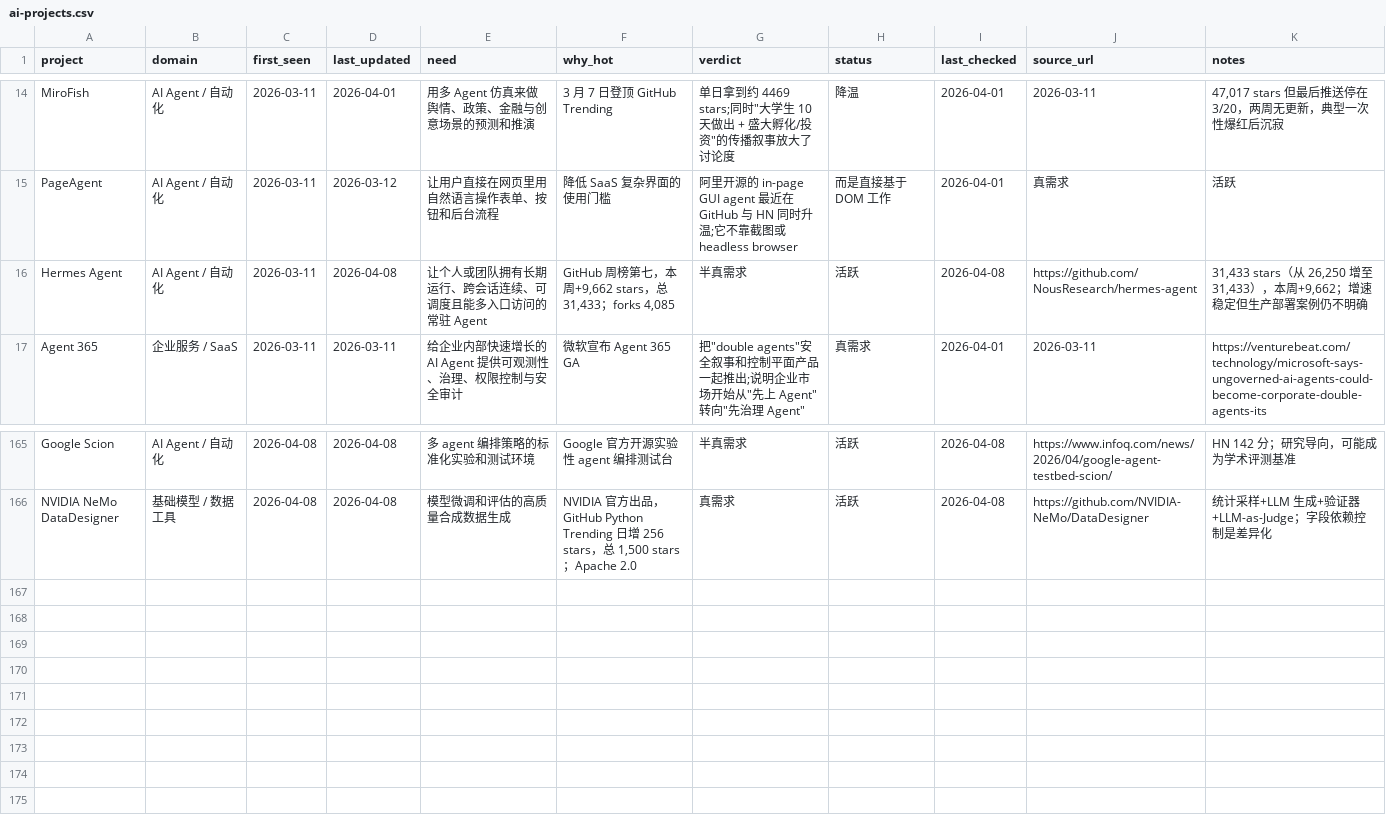
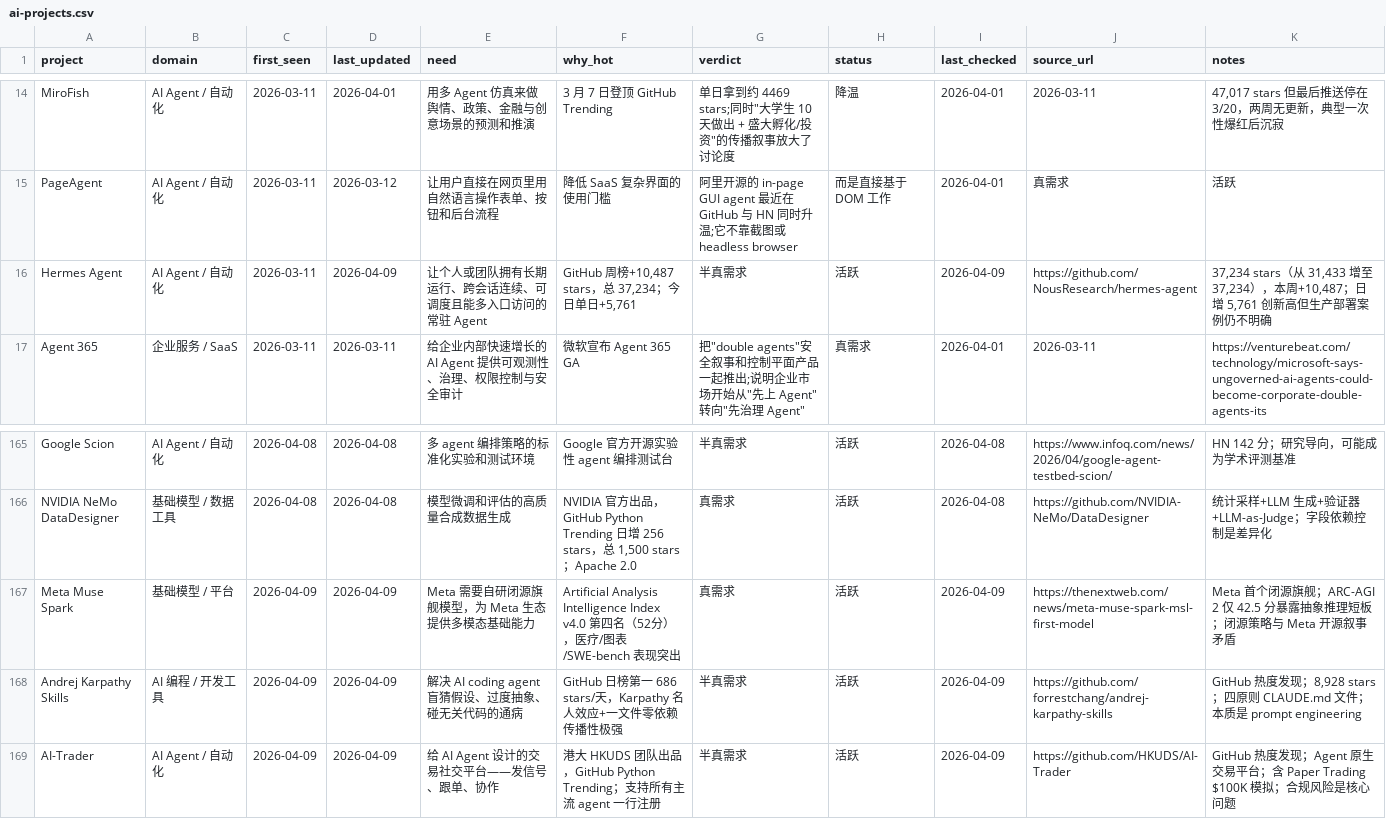
Before and after one commit to KuumaSan/AIProducts, a CSV file: tracking/ai-projects.csv, drawn as a sheet; only a part is shown, gaps mark what is left out.

Commit message:
Daily AI tracker update 2026-04-09

```diff
--- a/tracking/ai-projects.csv
+++ b/tracking/ai-projects.csv
@@ -15,3 +15,3 @@ MiroFish,AI Agent / 自动化,2026-03-11,2026-04-01,用多 Agent 仿真来做舆
 PageAgent,AI Agent / 自动化,2026-03-11,2026-03-12,让用户直接在网页里用自然语言操作表单、按钮和后台流程,降低 SaaS 复杂界面的使用门槛,阿里开源的 in-page GUI agent 最近在 GitHub 与 HN 同时升温;它不靠截图或 headless browser,而是直接基于 DOM 工作,2026-04-01,真需求,活跃
-Hermes Agent,AI Agent / 自动化,2026-03-11,2026-04-08,让个人或团队拥有长期运行、跨会话连续、可调度且能多入口访问的常驻 Agent,"GitHub 周榜第七，本周+9,662 stars，总 31,433；forks 4,085",半真需求,活跃,2026-04-08,https://github.com/NousResearch/hermes-agent,"31,433 stars（从 26,250 增至 31,433），本周+9,662；增速稳定但生产部署案例仍不明确"
+Hermes Agent,AI Agent / 自动化,2026-03-11,2026-04-09,让个人或团队拥有长期运行、跨会话连续、可调度且能多入口访问的常驻 Agent,"GitHub 周榜+10,487 stars，总 37,234；今日单日+5,761",半真需求,活跃,2026-04-09,https://github.com/NousResearch/hermes-agent,"37,234 stars（从 31,433 增至 37,234），本周+10,487；日增 5,761 创新高但生产部署案例仍不明确"
 Agent 365,企业服务 / SaaS,2026-03-11,2026-03-11,给企业内部快速增长的 AI Agent 提供可观测性、治理、权限控制与安全审计,微软宣布 Agent 365 GA,"把""double agents""安全叙事和控制平面产品一起推出;说明企业市场开始从""先上 Agent""转向""先治理 Agent""",真需求,2026-04-01,2026-03-11,https://venturebeat.com/technology/microsoft-says-ungoverned-ai-agents-could-become-corporate-double-agents-its
@@ -166 +166,4 @@ Google Scion,AI Agent / 自动化,2026-04-08,2026-04-08,多 agent 编排策略
 NVIDIA NeMo DataDesigner,基础模型 / 数据工具,2026-04-08,2026-04-08,模型微调和评估的高质量合成数据生成,"NVIDIA 官方出品，GitHub Python Trending 日增 256 stars，总 1,500 stars；Apache 2.0",真需求,活跃,2026-04-08,https://github.com/NVIDIA-NeMo/DataDesigner,"统计采样+LLM 生成+验证器+LLM-as-Judge；字段依赖控制是差异化"
+Meta Muse Spark,基础模型 / 平台,2026-04-09,2026-04-09,"Meta 需要自研闭源旗舰模型，为 Meta 生态提供多模态基础能力","Artificial Analysis Intelligence Index v4.0 第四名（52分），医疗/图表/SWE-bench 表现突出",真需求,活跃,2026-04-09,https://thenextweb.com/news/meta-muse-spark-msl-first-model,"Meta 首个闭源旗舰；ARC-AGI 2 仅 42.5 分暴露抽象推理短板；闭源策略与 Meta 开源叙事矛盾"
+Andrej Karpathy Skills,AI 编程 / 开发工具,2026-04-09,2026-04-09,"解决 AI coding agent 盲猜假设、过度抽象、碰无关代码的通病","GitHub 日榜第一 686 stars/天，Karpathy 名人效应+一文件零依赖传播性极强",半真需求,活跃,2026-04-09,https://github.com/forrestchang/andrej-karpathy-skills,"GitHub 热度发现；8,928 stars；四原则 CLAUDE.md 文件；本质是 prompt engineering"
+AI-Trader,AI Agent / 自动化,2026-04-09,2026-04-09,"给 AI Agent 设计的交易社交平台——发信号、跟单、协作","港大 HKUDS 团队出品，GitHub Python Trending；支持所有主流 agent 一行注册",半真需求,活跃,2026-04-09,https://github.com/HKUDS/AI-Trader,"GitHub 热度发现；Agent 原生交易平台；含 Paper Trading $100K 模拟；合规风险是核心问题"
```
